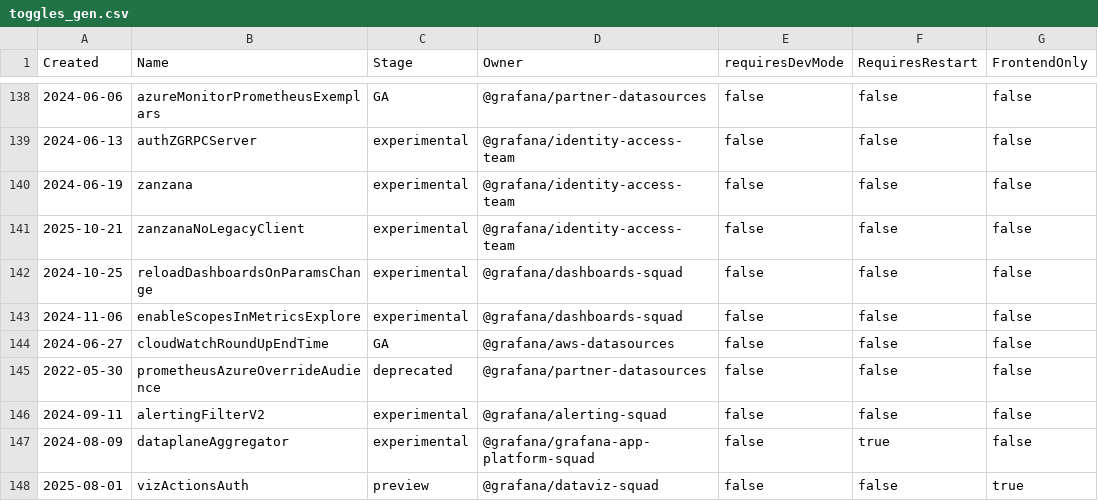
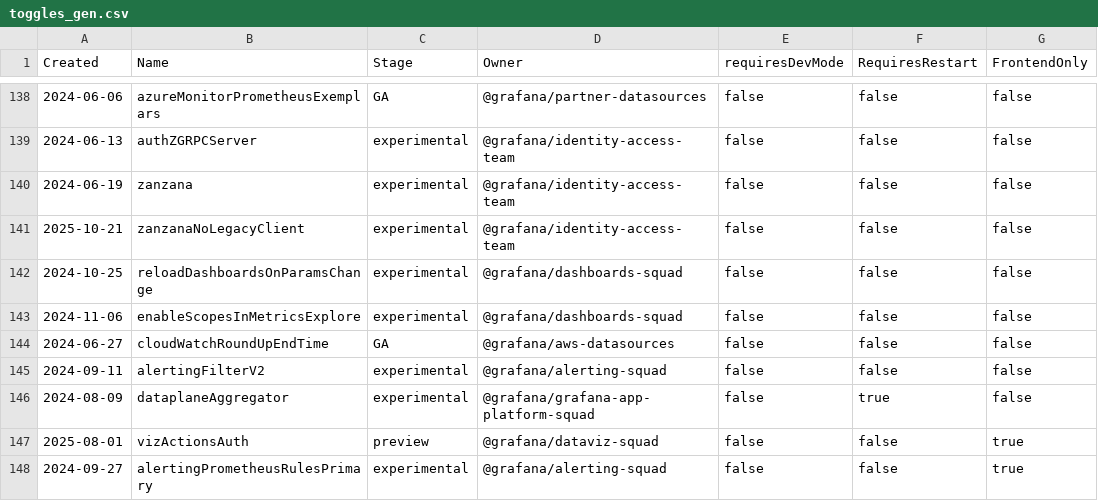
Before and after one commit to joiscoding/demo-grafana, a CSV file: pkg/services/featuremgmt/toggles_gen.csv, drawn as a sheet; only a part is shown, gaps mark what is left out; the shorter side is filled out with more unchanged rows.

```diff
--- a/pkg/services/featuremgmt/toggles_gen.csv
+++ b/pkg/services/featuremgmt/toggles_gen.csv
@@ -144,3 +144,2 @@ Created,Name,Stage,Owner,requiresDevMode,RequiresRestart,FrontendOnly
 2024-06-27,cloudWatchRoundUpEndTime,GA,@grafana/aws-datasources,false,false,false
-2022-05-30,prometheusAzureOverrideAudience,deprecated,@grafana/partner-datasources,false,false,false
 2024-09-11,alertingFilterV2,experimental,@grafana/alerting-squad,false,false,false
```
Also changed, not shown: 7 other files.
